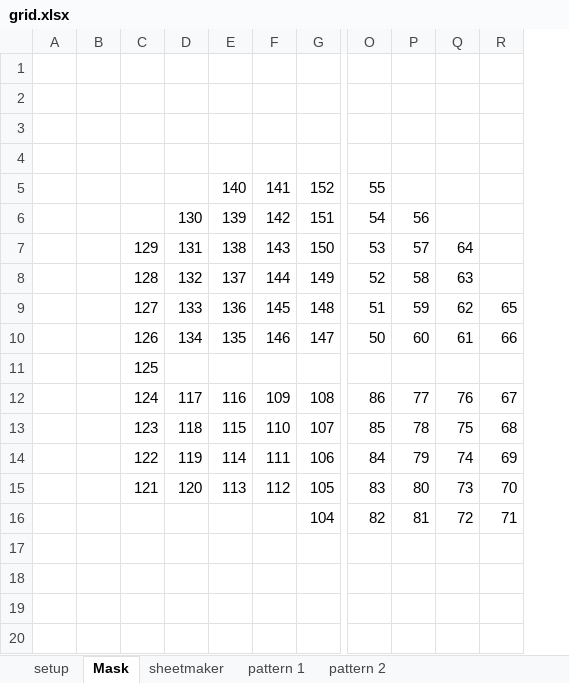
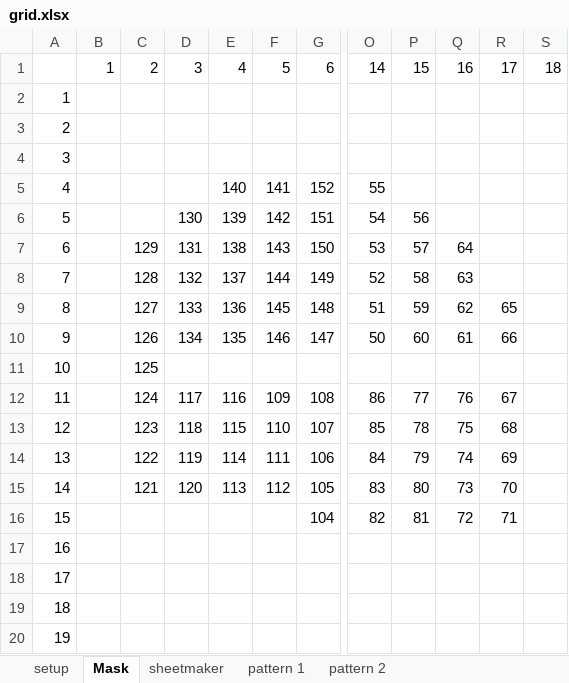
Before and after one commit to BillmanH/raspberrypi, an Excel workbook: blinka/data/grid.xlsx, sheet Mask, drawn as a sheet; only a part is shown, gaps mark what is left out; values as stored, in another font and other column widths than the file's, no borders; removed rows and columns are numbered as before the commit, all else as after; rows hold the shown columns only; the diff names each change by its address in the sheet, - before the commit and + after, or states it on an @@ line.

```diff
--- a/blinka/data/grid.xlsx (sheet Mask)
+++ b/blinka/data/grid.xlsx (sheet Mask)
-column A, empty
-column B, empty
+column A, rows 2-19: 1 | 2 | 3 | 4 | 5 | 6 | 7 | 8 | 9 | 10 | 11 | 12 | 13 | 14 | 15 | 16 | 17 | 18
+column B, empty
+column S, empty
+row 1:  | 1 | 2 | 3 | 4 | 5 | 6 | 14 | 15 | 16 | 17 | 18
-row 3: (empty)
+row 20: 19
```
Also changed, not shown: sheet pattern 2, sheet sheetmaker, sheet pattern 1, formulas that keep their value, 1 other file.
